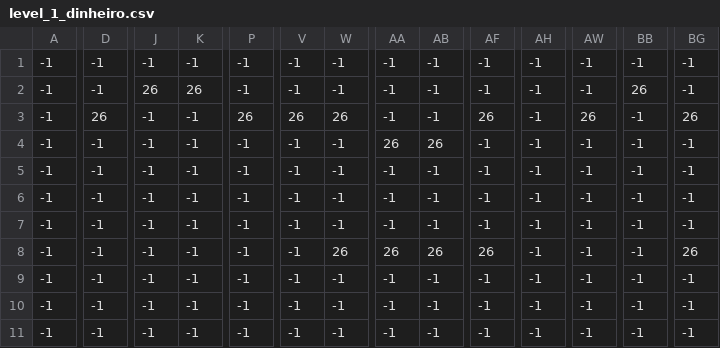
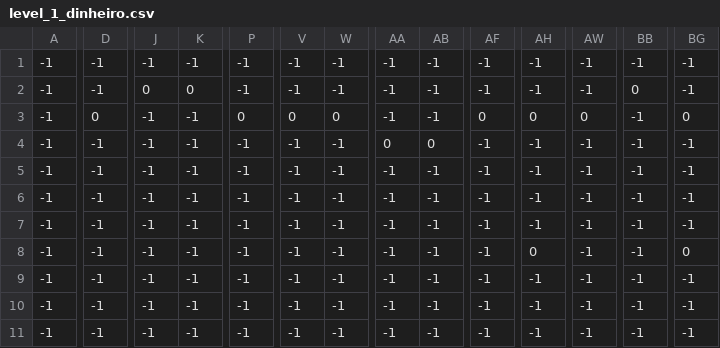
Before and after one commit to rafacostadev/Cooper-s-Stories, a CSV file: Cooper's Stories/assets/level/1/level_1_dinheiro.csv, drawn as a sheet; only a part is shown, gaps mark what is left out; the diff covers the shown part only; the diff names each change by its address in the sheet, - before the commit and + after, or states it on an @@ line.

```diff
--- a/Cooper's Stories/assets/level/1/level_1_dinheiro.csv
+++ b/Cooper's Stories/assets/level/1/level_1_dinheiro.csv
-J2: 26
+J2: 0
-K2: 26
+K2: 0
-BB2: 26
+BB2: 0
-D3: 26
+D3: 0
-P3: 26
+P3: 0
-V3: 26
+V3: 0
-W3: 26
+W3: 0
-AF3: 26
+AF3: 0
-AH3: -1
+AH3: 0
-AW3: 26
+AW3: 0
-BG3: 26
+BG3: 0
-AA4: 26
+AA4: 0
-AB4: 26
+AB4: 0
-W8: 26
+W8: -1
-AA8: 26
+AA8: -1
-AB8: 26
+AB8: -1
-AF8: 26
+AF8: -1
-AH8: -1
+AH8: 0
-BG8: 26
+BG8: 0
```
Also changed, not shown: 21 edited cells elsewhere in this file, 35 other files.
